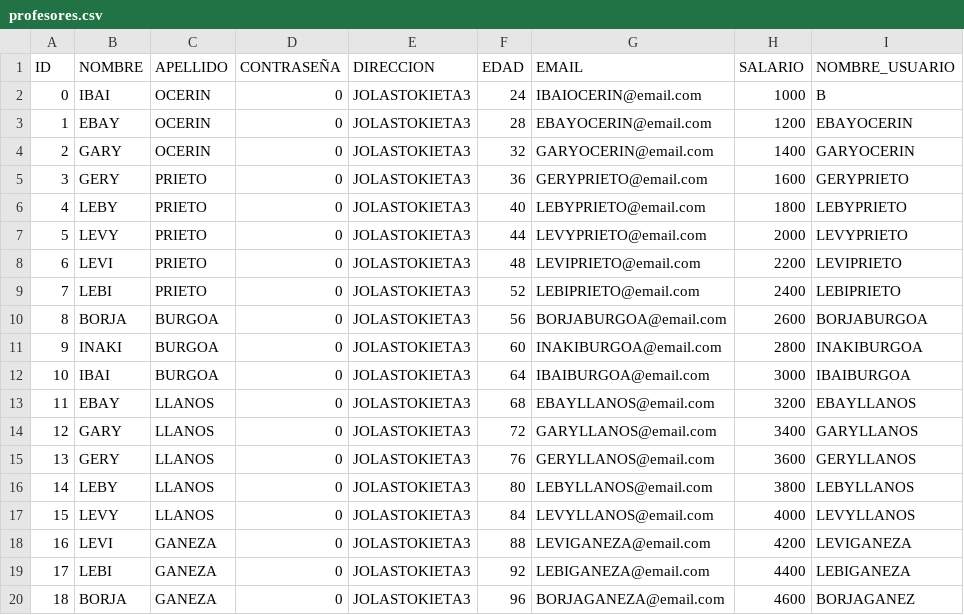
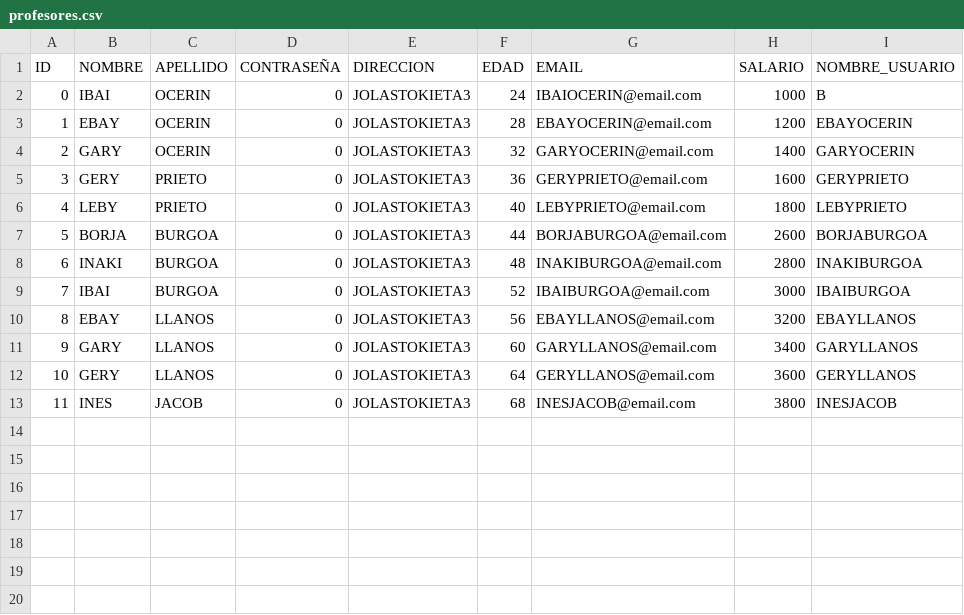
Before and after one commit to benatbarrueta/Proyecto_Prog3, a CSV file: profesores.csv, drawn as a sheet; removed rows and columns are numbered as before the commit, all else as after; the diff names each change by its address in the sheet, - before the commit and + after, or states it on an @@ line.

```diff
--- a/profesores.csv
+++ b/profesores.csv
-row 7: 5 | LEVY | PRIETO | 0 | JOLASTOKIETA3 | 44 | LEVYPRIETO@email.com | 2000 | LEVYPRIETO
-row 8: 6 | LEVI | PRIETO | 0 | JOLASTOKIETA3 | 48 | LEVIPRIETO@email.com | 2200 | LEVIPRIETO
-row 9: 7 | LEBI | PRIETO | 0 | JOLASTOKIETA3 | 52 | LEBIPRIETO@email.com | 2400 | LEBIPRIETO
@@ column A (ID) renumbered between rows 7 and 12 @@
-F7 (EDAD): 56
+F7 (EDAD): 44
-F8 (EDAD): 60
+F8 (EDAD): 48
-F9 (EDAD): 64
+F9 (EDAD): 52
-F10 (EDAD): 68
+F10 (EDAD): 56
-F11 (EDAD): 72
+F11 (EDAD): 60
-F12 (EDAD): 76
+F12 (EDAD): 64
-row 16: 14 | LEBY | LLANOS | 0 | JOLASTOKIETA3 | 80 | LEBYLLANOS@email.com | 3800 | LEBYLLANOS
-row 17: 15 | LEVY | LLANOS | 0 | JOLASTOKIETA3 | 84 | LEVYLLANOS@email.com | 4000 | LEVYLLANOS
-row 18: 16 | LEVI | GANEZA | 0 | JOLASTOKIETA3 | 88 | LEVIGANEZA@email.com | 4200 | LEVIGANEZA
-row 19: 17 | LEBI | GANEZA | 0 | JOLASTOKIETA3 | 92 | LEBIGANEZA@email.com | 4400 | LEBIGANEZA
-row 20: 18 | BORJA | GANEZA | 0 | JOLASTOKIETA3 | 96 | BORJAGANEZA@email.com | 4600 | BORJAGANEZ
+row 13: 11 | INES | JACOB | 0 | JOLASTOKIETA3 | 68 | INESJACOB@email.com | 3800 | INESJACOB
```
Also changed, not shown: alumnos.csv, asignaturas.csv, 8 other files.
